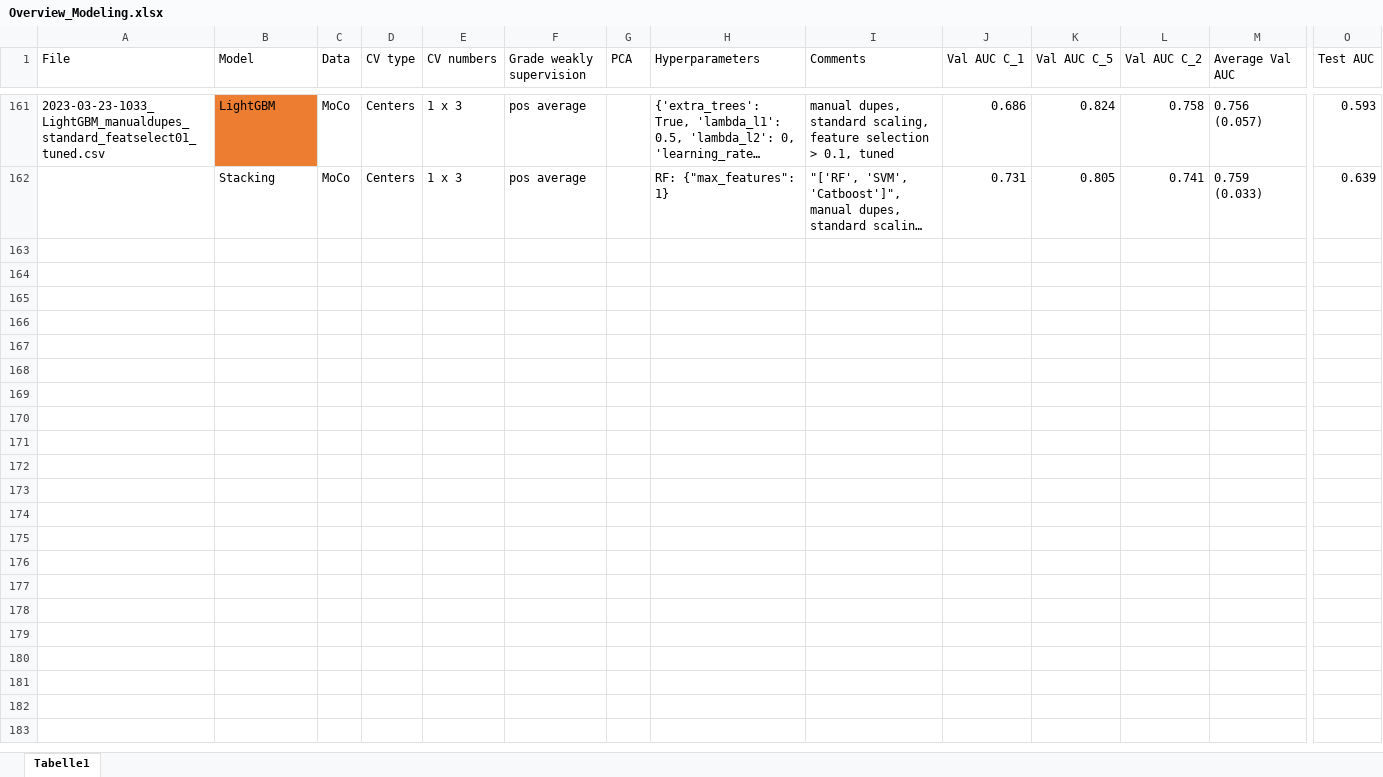
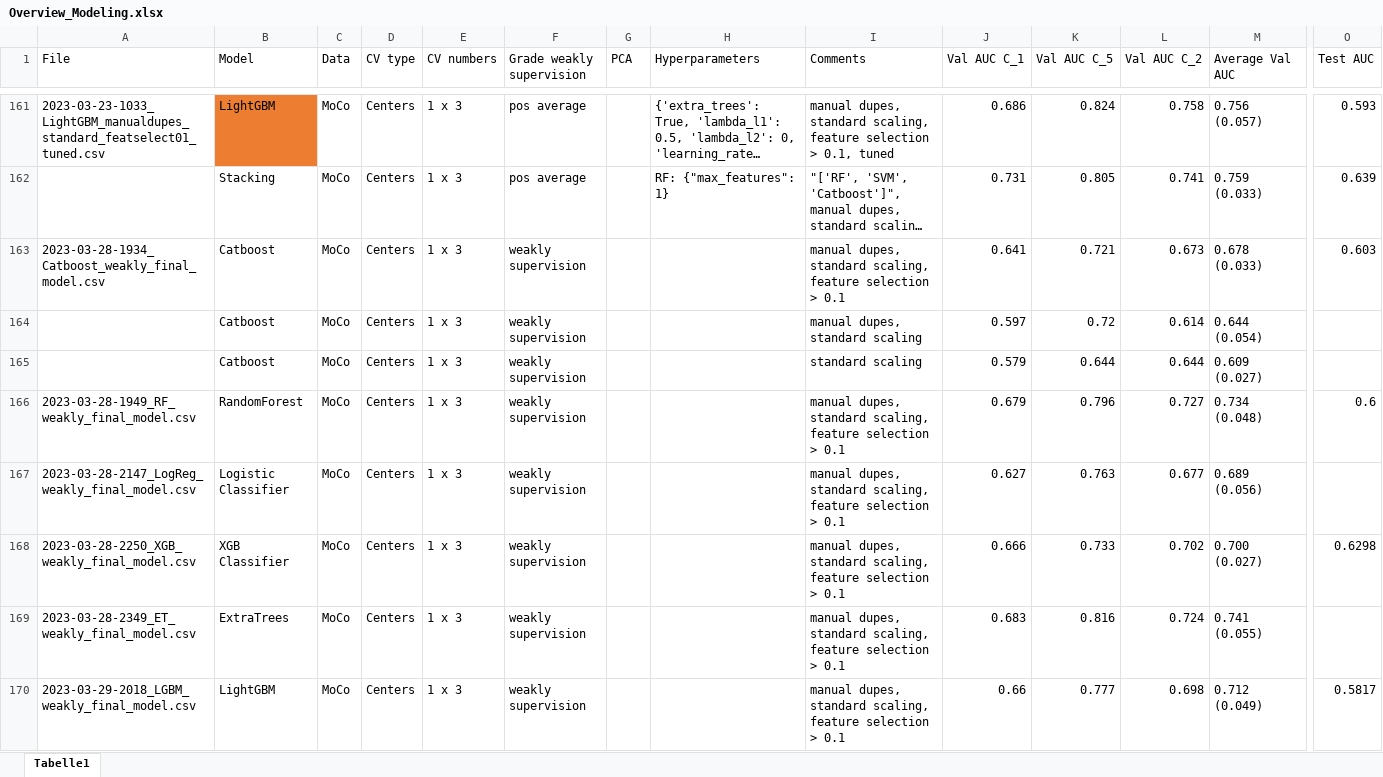
Before and after one commit to stlbnmaria/enschallenge2023, an Excel workbook: modeling/Overview_Modeling.xlsx, sheet Tabelle1, drawn as a sheet; only a part is shown, gaps mark what is left out; long unchanged cells end in …; values as stored, in another font and other column widths than the file's, no borders; conditional formats and table styles not drawn; rows hold the shown columns only; the diff names each change by its address in the sheet, - before the commit and + after, or states it on an @@ line.

Commit message:
finalised tracking of models

```diff
--- a/modeling/Overview_Modeling.xlsx (sheet Tabelle1)
+++ b/modeling/Overview_Modeling.xlsx (sheet Tabelle1)
+row 163: 2023-03-28-1934_Catboost_weakly_final_model.csv | Catboost | MoCo | Centers | 1 x 3 | weakly supervision |  |  | manual dupes, standard scaling, feature selection > 0.1 | 0.641 | 0.721 | 0.673 | 0.678 (0.033) | 0.603
+row 164:  | Catboost | MoCo | Centers | 1 x 3 | weakly supervision |  |  | manual dupes, standard scaling | 0.597 | 0.72 | 0.614 | 0.644 (0.054)
+row 165:  | Catboost | MoCo | Centers | 1 x 3 | weakly supervision |  |  | standard scaling | 0.579 | 0.644 | 0.644 | 0.609 (0.027)
+row 166: 2023-03-28-1949_RF_weakly_final_model.csv | RandomForest | MoCo | Centers | 1 x 3 | weakly supervision |  |  | manual dupes, standard scaling, feature selection > 0.1 | 0.679 | 0.796 | 0.727 | 0.734 (0.048) | 0.6
+row 167: 2023-03-28-2147_LogReg_weakly_final_model.csv | Logistic Classifier | MoCo | Centers | 1 x 3 | weakly supervision |  |  | manual dupes, standard scaling, feature selection > 0.1 | 0.627 | 0.763 | 0.677 | 0.689 (0.056)
+row 168: 2023-03-28-2250_XGB_weakly_final_model.csv | XGB Classifier | MoCo | Centers | 1 x 3 | weakly supervision |  |  | manual dupes, standard scaling, feature selection > 0.1 | 0.666 | 0.733 | 0.702 | 0.700 (0.027) | 0.6298
+row 169: 2023-03-28-2349_ET_weakly_final_model.csv | ExtraTrees | MoCo | Centers | 1 x 3 | weakly supervision |  |  | manual dupes, standard scaling, feature selection > 0.1 | 0.683 | 0.816 | 0.724 | 0.741 (0.055)
+row 170: 2023-03-29-2018_LGBM_weakly_final_model.csv | LightGBM | MoCo | Centers | 1 x 3 | weakly supervision |  |  | manual dupes, standard scaling, feature selection > 0.1 | 0.66 | 0.777 | 0.698 | 0.712 (0.049) | 0.5817
```
